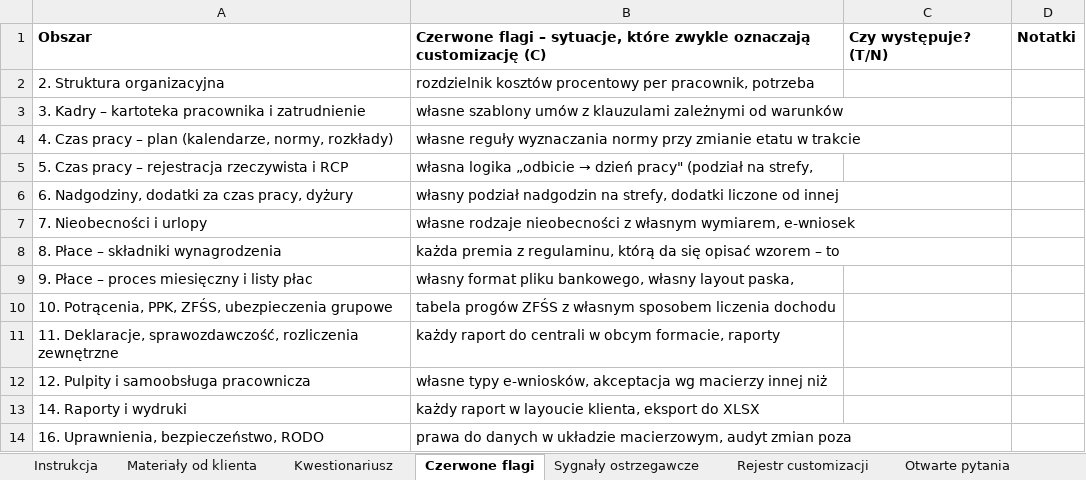
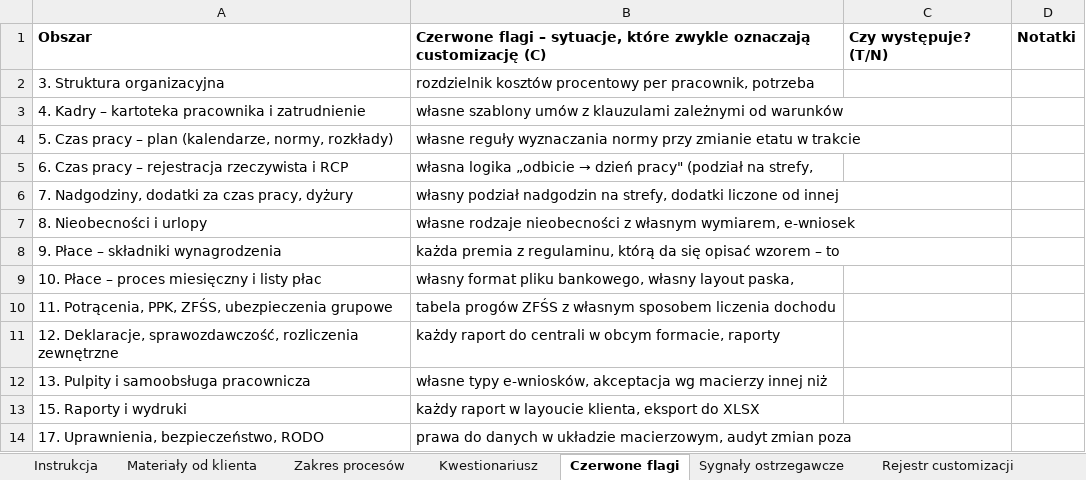
Before and after one commit to juhasek/Enova, an Excel workbook: Analiza/Analiza przedwdrożeniowa - kwestionariusz.xlsx, sheet Czerwone flagi, drawn as a sheet; values as stored, in another font and other column widths than the file's, no borders; the diff names each change by its address in the sheet, - before the commit and + after, or states it on an @@ line.

```diff
--- a/Analiza/Analiza przedwdrożeniowa - kwestionariusz.xlsx (sheet Czerwone flagi)
+++ b/Analiza/Analiza przedwdrożeniowa - kwestionariusz.xlsx (sheet Czerwone flagi)
+sheet tab: Zakres procesów
-A2: 2. Struktura organizacyjna
+A2: 3. Struktura organizacyjna
-A3: 3. Kadry –…
+A3: 4. Kadry –…
-A4: 4. Czas pracy…
+A4: 5. Czas pracy…
-A5: 5. Czas pracy – rejestracja rzeczywista i RCP
+A5: 6. Czas pracy – rejestracja rzeczywista i RCP
-A6: 6. Nadgodziny, dodatki za czas pracy, dyżury
+A6: 7. Nadgodziny, dodatki za czas pracy, dyżury
-A7: 7. Nieobecności i urlopy
+A7: 8. Nieobecności i urlopy
-A8: 8. Płace – składniki wynagrodzenia
+A8: 9. Płace – składniki wynagrodzenia
-A9: 9. Płace – proces miesięczny i listy płac
+A9: 10. Płace – proces miesięczny i listy płac
-A10: 10. Potrącenia, PPK,…
+A10: 11. Potrącenia, PPK,…
-A11: 11. Deklaracje, sprawozdawczość,…
+A11: 12. Deklaracje, sprawozdawczość,…
-A12: 12. Pulpity i samoobsługa pracownicza
+A12: 13. Pulpity i samoobsługa pracownicza
-A13: 14. Raporty i wydruki
+A13: 15. Raporty i wydruki
-A14: 16. Uprawnienia, bezpieczeństwo, RODO
+A14: 17. Uprawnienia, bezpieczeństwo, RODO
```
Also changed, not shown: sheet Kwestionariusz, sheet Instrukcja, 4 other files.
